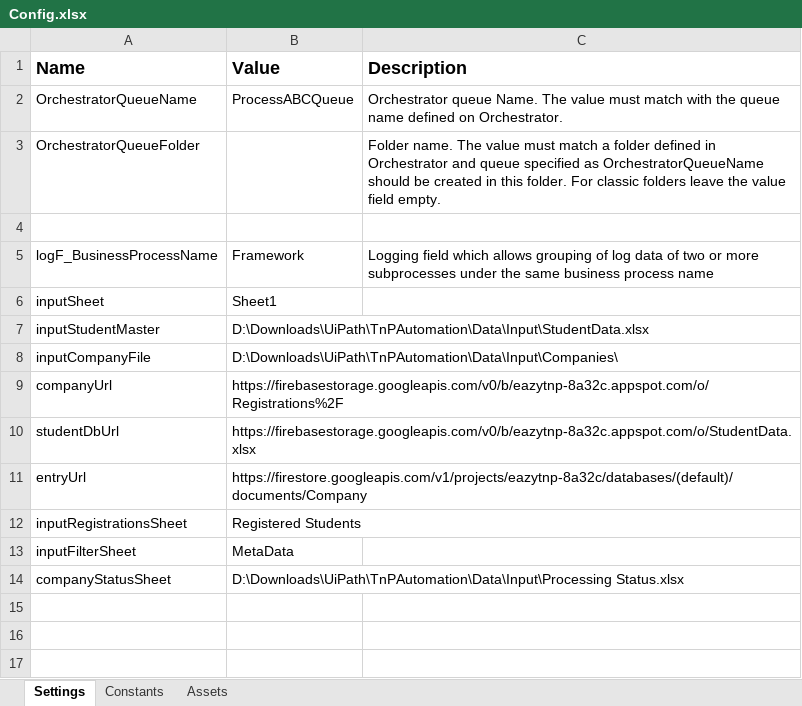
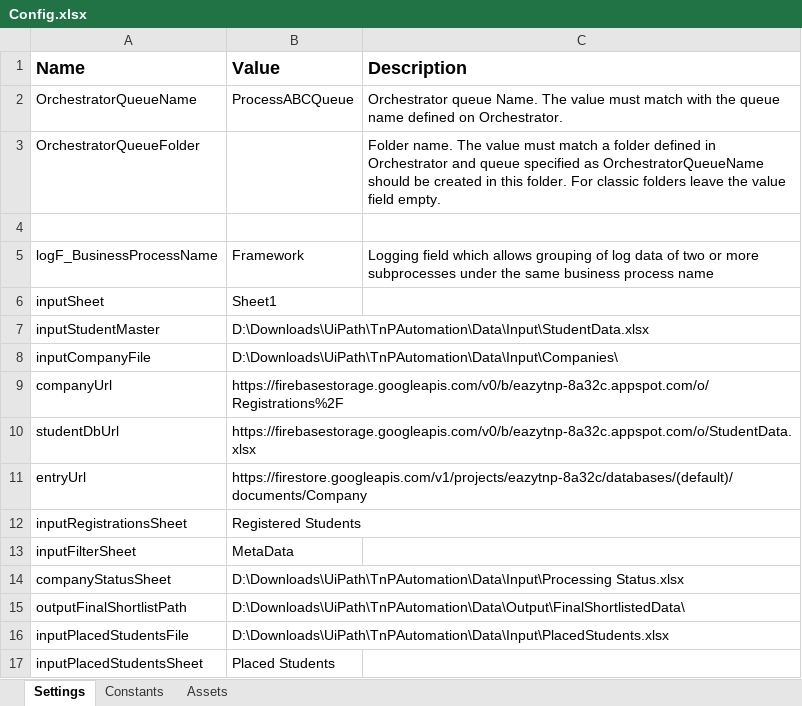
Before and after one commit to nikkbh/BEProject, an Excel workbook: Data/Config.xlsx, sheet Settings, drawn as a sheet; values as stored, in another font and other column widths than the file's, no borders; the diff names each change by its address in the sheet, - before the commit and + after, or states it on an @@ line.

```diff
--- a/Data/Config.xlsx (sheet Settings)
+++ b/Data/Config.xlsx (sheet Settings)
+row 15: outputFinalShortlistPath | D:\Downloads\UiPath\TnPAutomation\Data\Output\FinalShortlistedData\
+row 16: inputPlacedStudentsFile | D:\Downloads\UiPath\TnPAutomation\Data\Input\PlacedStudents.xlsx
+row 17: inputPlacedStudentsSheet | Placed Students
```
Also changed, not shown: Data/Input/Companies/Byju.xlsx, Data/Input/Processing Status.xlsx, 6 other files.
